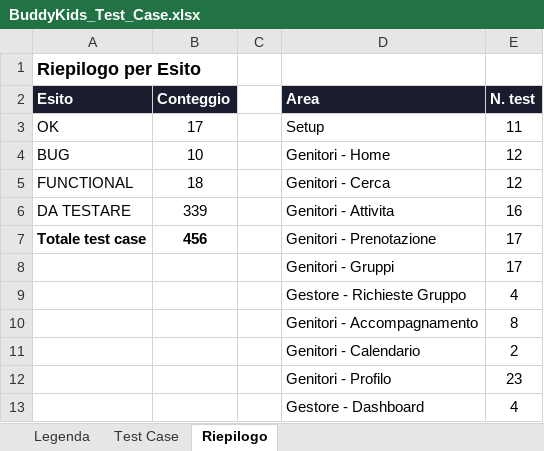
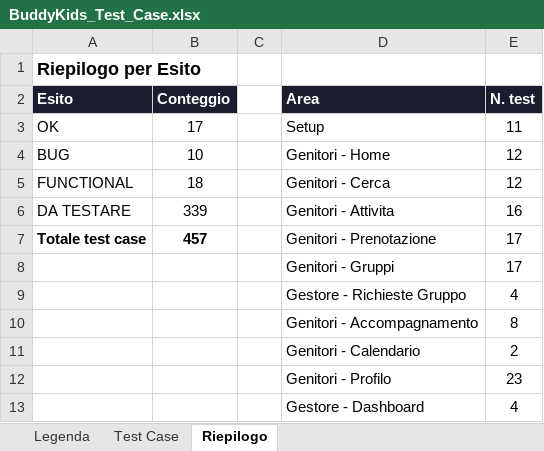
Before and after one commit to faberx83/buddykids-app, an Excel workbook: BuddyKids_Test_Case.xlsx, sheet Riepilogo, drawn as a sheet; only a part is shown; values as stored, in another font and other column widths than the file's, no borders; the diff names each change by its address in the sheet, - before the commit and + after, or states it on an @@ line.

```diff
--- a/BuddyKids_Test_Case.xlsx (sheet Riepilogo)
+++ b/BuddyKids_Test_Case.xlsx (sheet Riepilogo)
-B7 (Conteggio): 456
+B7 (Conteggio): 457
```
Also changed, not shown: sheet Test Case, 1 other file.
